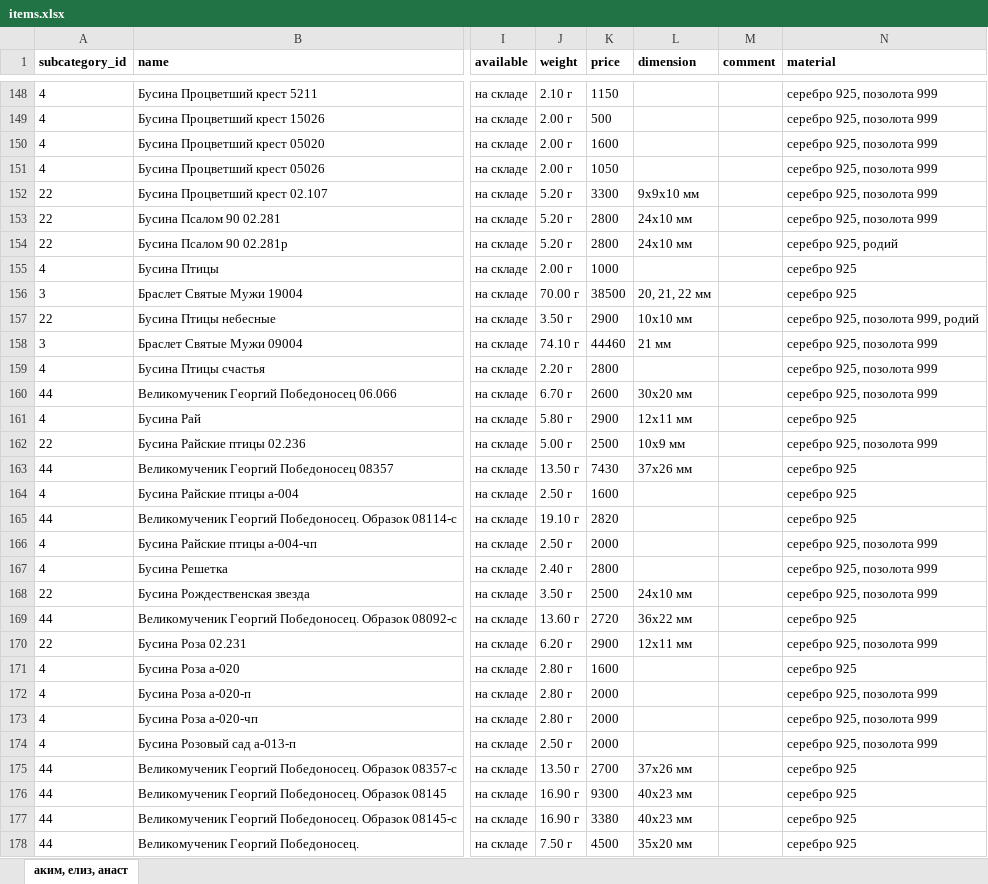
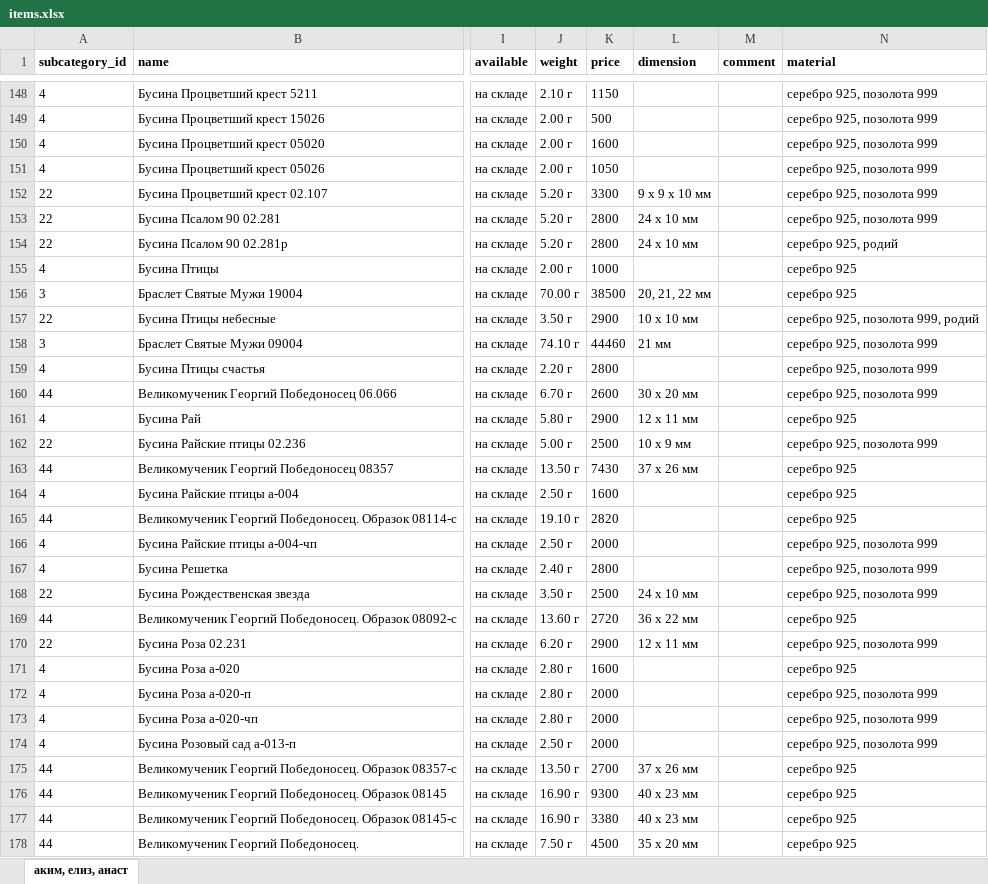
Before and after one commit to stplat/parser, an Excel workbook: update_db/items.xlsx, sheet аким, елиз, анаст, drawn as a sheet; only a part is shown, gaps mark what is left out; values as stored, in another font and other column widths than the file's, no borders; the diff covers the shown part only; the diff names each change by its address in the sheet, - before the commit and + after, or states it on an @@ line.

Commit message:
категории (офис)

```diff
--- a/update_db/items.xlsx (sheet аким, елиз, анаст)
+++ b/update_db/items.xlsx (sheet аким, елиз, анаст)
-L152 (dimension): 9x9x10 мм
+L152 (dimension): 9 x 9 x 10 мм
-L153:L154 (dimension): 24x10 мм
+L153:L154 (dimension): 24 x 10 мм
-L157 (dimension): 10x10 мм
+L157 (dimension): 10 x 10 мм
-L160 (dimension): 30x20 мм
+L160 (dimension): 30 x 20 мм
-L161 (dimension): 12x11 мм
+L161 (dimension): 12 x 11 мм
-L162 (dimension): 10x9 мм
+L162 (dimension): 10 x 9 мм
-L163 (dimension): 37x26 мм
+L163 (dimension): 37 x 26 мм
-L168 (dimension): 24x10 мм
+L168 (dimension): 24 x 10 мм
-L169 (dimension): 36x22 мм
+L169 (dimension): 36 x 22 мм
-L170 (dimension): 12x11 мм
+L170 (dimension): 12 x 11 мм
-L175 (dimension): 37x26 мм
+L175 (dimension): 37 x 26 мм
-L176:L177 (dimension): 40x23 мм
+L176:L177 (dimension): 40 x 23 мм
-L178 (dimension): 35x20 мм
+L178 (dimension): 35 x 20 мм
```
Also changed, not shown: 402 edited cells elsewhere in this sheet.
